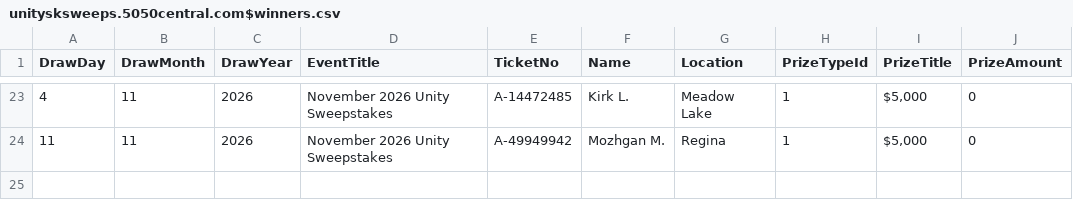
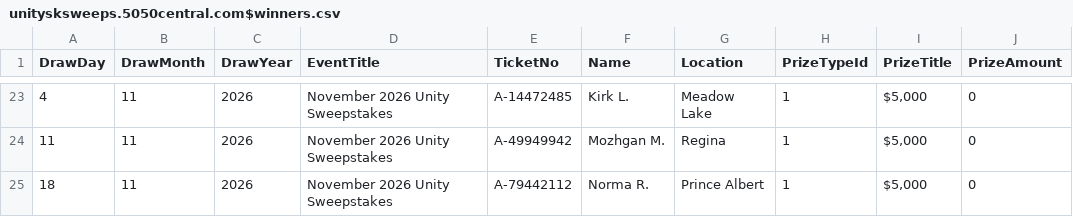
Before and after one commit to AscendFS/winners-list, a CSV file: unitysksweeps.5050central.com$winners.csv, drawn as a sheet; only a part is shown, gaps mark what is left out; the diff names each change by its address in the sheet, - before the commit and + after, or states it on an @@ line.

Commit message:
Update unitysksweeps.5050central.com$winners.csv

```diff
--- a/unitysksweeps.5050central.com$winners.csv
+++ b/unitysksweeps.5050central.com$winners.csv
+row 25: 18 | 11 | 2026 | November 2026 Unity Sweepstakes | A-79442112 | Norma R. | Prince Albert | 1 | $5,000 | 0
```
